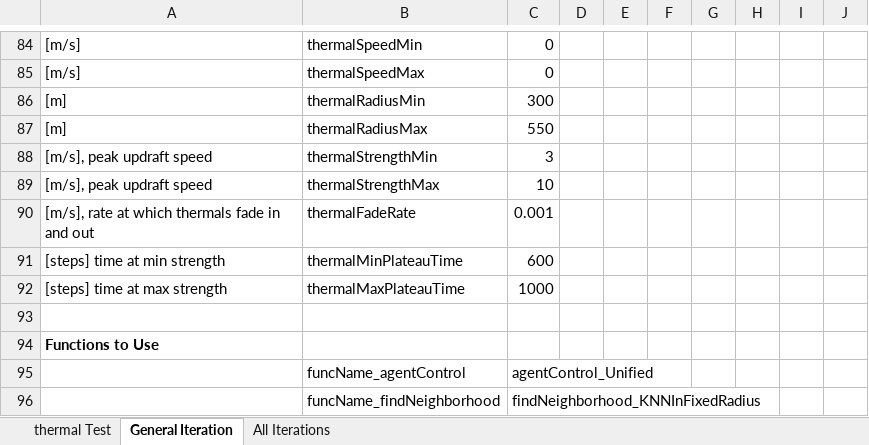
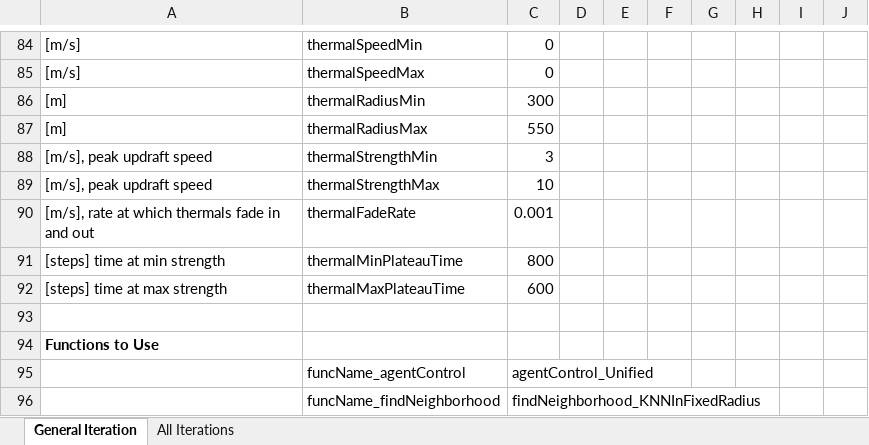
Before and after one commit to wvu-robotics/REU_MatlabSim, an Excel workbook: matlab/REU_2022/Topic_3_Soaring/Sim_Draft_1/Code_of_Laws/UnifiedLawIteration.xlsx, sheet General Iteration, drawn as a sheet; only a part is shown, gaps mark what is left out; values as stored, in another font and other column widths than the file's, no borders; the diff names each change by its address in the sheet, - before the commit and + after, or states it on an @@ line.

```diff
--- a/matlab/REU_2022/Topic_3_Soaring/Sim_Draft_1/Code_of_Laws/UnifiedLawIteration.xlsx (sheet General Iteration)
+++ b/matlab/REU_2022/Topic_3_Soaring/Sim_Draft_1/Code_of_Laws/UnifiedLawIteration.xlsx (sheet General Iteration)
-sheet tab: thermal Test
-C91: 600
+C91: 800
-C92: 1000
+C92: 600
```
Also changed, not shown: matlab/REU_2022/Topic_3_Soaring/Sim_Draft_1/Code_of_Laws/UnifiedLawIteration_1.xlsx, matlab/REU_2022/Topic_3_Soaring/Sim_Draft_1/Code_of_Laws/UnifiedLawIteration_2.xlsx.
